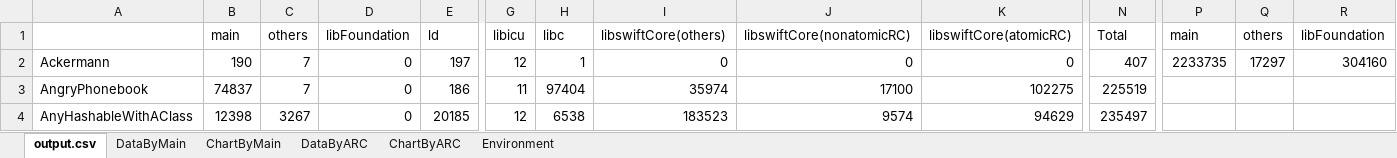
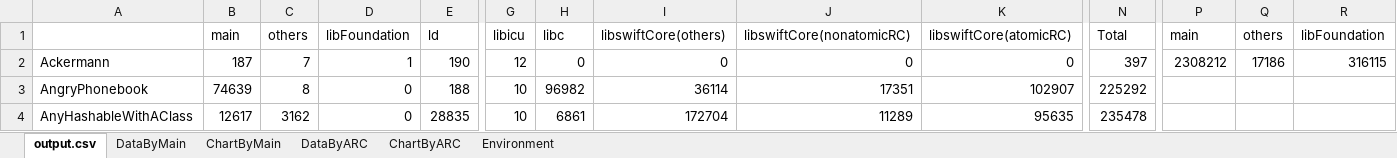
Before and after one commit to mtake/swift-for-linux, an Excel workbook: benchmark-results-hsw1-assume-single-threaded-2016-12-12.xlsx, sheet output.csv, drawn as a sheet; only a part is shown, gaps mark what is left out; values as stored, in another font and other column widths than the file's, no borders; the diff covers the shown part only; the diff names each change by its address in the sheet, - before the commit and + after, or states it on an @@ line.

```diff
--- a/benchmark-results-hsw1-assume-single-threaded-2016-12-12.xlsx (sheet output.csv)
+++ b/benchmark-results-hsw1-assume-single-threaded-2016-12-12.xlsx (sheet output.csv)
-B2: 190
+B2: 187
-D2: 0
+D2: 1
-E2: 197
+E2: 190
-H2: 1
+H2: 0
-N2: 407
+N2: 397
-P2: 2233735
+P2: 2308212
-Q2: 17297
+Q2: 17186
-R2: 304160
+R2: 316115
-B3: 74837
+B3: 74639
-C3: 7
+C3: 8
-E3: 186
+E3: 188
-G3: 11
+G3: 10
-H3: 97404
+H3: 96982
-I3: 35974
+I3: 36114
-J3: 17100
+J3: 17351
-K3: 102275
+K3: 102907
-N3: 225519
+N3: 225292
-B4: 12398
+B4: 12617
-C4: 3267
+C4: 3162
-E4: 20185
+E4: 28835
-G4: 12
+G4: 10
-H4: 6538
+H4: 6861
-I4: 183523
+I4: 172704
-J4: 9574
+J4: 11289
-K4: 94629
+K4: 95635
-N4: 235497
+N4: 235478
```
Also changed, not shown: 816 edited cells elsewhere in this sheet, sheet DataByMain, sheet DataByARC, formulas that keep their value, charts or pictures.
